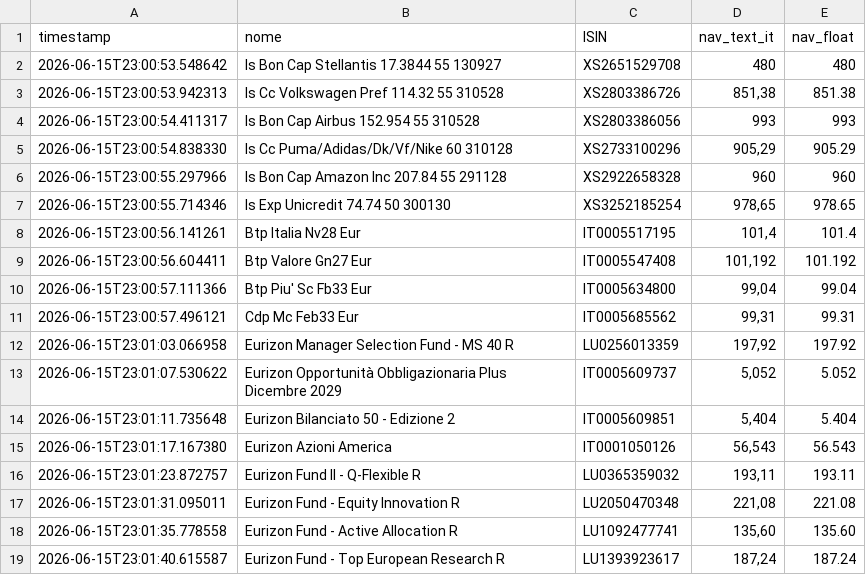
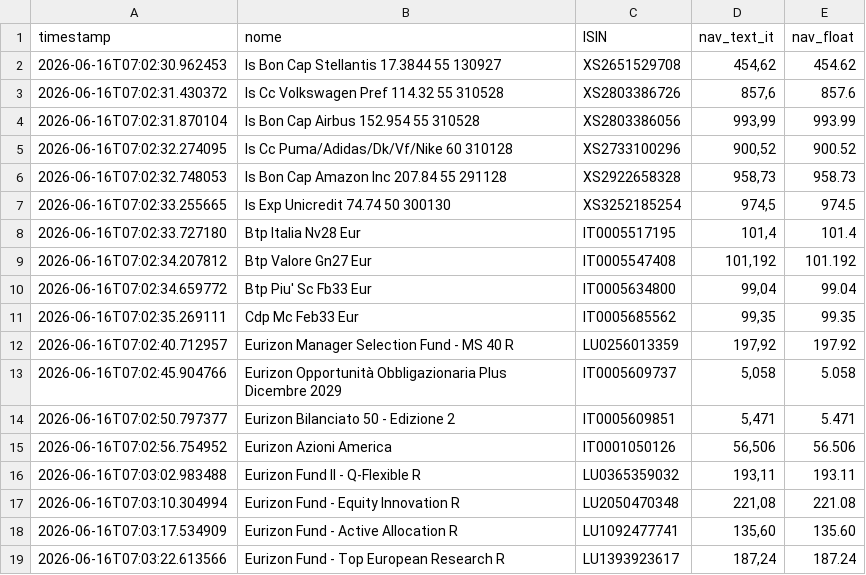
Before and after one commit to Marchino1978/portfolio, a CSV file: data/fondi_nav.csv, drawn as a sheet; only a part is shown; the diff covers the shown part only.

Commit message:
fix

```diff
--- a/data/fondi_nav.csv
+++ b/data/fondi_nav.csv
@@ -1,19 +1,19 @@
 timestamp;nome;ISIN;nav_text_it;nav_float
-2026-06-15T23:00:53.548642;Is Bon Cap Stellantis 17.3844 55 130927;XS2651529708;480;480
-2026-06-15T23:00:53.942313;Is Cc Volkswagen Pref 114.32 55 310528;XS2803386726;851,38;851.38
-2026-06-15T23:00:54.411317;Is Bon Cap Airbus 152.954 55 310528;XS2803386056;993;993
-2026-06-15T23:00:54.838330;Is Cc Puma/Adidas/Dk/Vf/Nike 60 310128;XS2733100296;905,29;905.29
-2026-06-15T23:00:55.297966;Is Bon Cap Amazon Inc 207.84 55 291128;XS2922658328;960;960
-2026-06-15T23:00:55.714346;Is Exp Unicredit 74.74 50 300130;XS3252185254;978,65;978.65
-2026-06-15T23:00:56.141261;Btp Italia Nv28 Eur;IT0005517195;101,4;101.4
-2026-06-15T23:00:56.604411;Btp Valore Gn27 Eur;IT0005547408;101,192;101.192
-2026-06-15T23:00:57.111366;Btp Piu' Sc Fb33 Eur;IT0005634800;99,04;99.04
-2026-06-15T23:00:57.496121;Cdp Mc Feb33 Eur;IT0005685562;99,31;99.31
-2026-06-15T23:01:03.066958;Eurizon Manager Selection Fund - MS 40 R;LU0256013359;197,92;197.92
-2026-06-15T23:01:07.530622;Eurizon Opportunità Obbligazionaria Plus Dicembre 2029;IT0005609737;5,052;5.052
-2026-06-15T23:01:11.735648;Eurizon Bilanciato 50 - Edizione 2;IT0005609851;5,404;5.404
-2026-06-15T23:01:17.167380;Eurizon Azioni America;IT0001050126;56,543;56.543
-2026-06-15T23:01:23.872757;Eurizon Fund II - Q-Flexible R;LU0365359032;193,11;193.11
-2026-06-15T23:01:31.095011;Eurizon Fund - Equity Innovation R;LU2050470348;221,08;221.08
-2026-06-15T23:01:35.778558;Eurizon Fund - Active Allocation R;LU1092477741;135,60;135.60
-2026-06-15T23:01:40.615587;Eurizon Fund - Top European Research R;LU1393923617;187,24;187.24
+2026-06-16T07:02:30.962453;Is Bon Cap Stellantis 17.3844 55 130927;XS2651529708;454,62;454.62
+2026-06-16T07:02:31.430372;Is Cc Volkswagen Pref 114.32 55 310528;XS2803386726;857,6;857.6
+2026-06-16T07:02:31.870104;Is Bon Cap Airbus 152.954 55 310528;XS2803386056;993,99;993.99
+2026-06-16T07:02:32.274095;Is Cc Puma/Adidas/Dk/Vf/Nike 60 310128;XS2733100296;900,52;900.52
+2026-06-16T07:02:32.748053;Is Bon Cap Amazon Inc 207.84 55 291128;XS2922658328;958,73;958.73
+2026-06-16T07:02:33.255665;Is Exp Unicredit 74.74 50 300130;XS3252185254;974,5;974.5
+2026-06-16T07:02:33.727180;Btp Italia Nv28 Eur;IT0005517195;101,4;101.4
+2026-06-16T07:02:34.207812;Btp Valore Gn27 Eur;IT0005547408;101,192;101.192
+2026-06-16T07:02:34.659772;Btp Piu' Sc Fb33 Eur;IT0005634800;99,04;99.04
+2026-06-16T07:02:35.269111;Cdp Mc Feb33 Eur;IT0005685562;99,35;99.35
+2026-06-16T07:02:40.712957;Eurizon Manager Selection Fund - MS 40 R;LU0256013359;197,92;197.92
+2026-06-16T07:02:45.904766;Eurizon Opportunità Obbligazionaria Plus Dicembre 2029;IT0005609737;5,058;5.058
+2026-06-16T07:02:50.797377;Eurizon Bilanciato 50 - Edizione 2;IT0005609851;5,471;5.471
+2026-06-16T07:02:56.754952;Eurizon Azioni America;IT0001050126;56,506;56.506
+2026-06-16T07:03:02.983488;Eurizon Fund II - Q-Flexible R;LU0365359032;193,11;193.11
+2026-06-16T07:03:10.304994;Eurizon Fund - Equity Innovation R;LU2050470348;221,08;221.08
+2026-06-16T07:03:17.534909;Eurizon Fund - Active Allocation R;LU1092477741;135,60;135.60
+2026-06-16T07:03:22.613566;Eurizon Fund - Top European Research R;LU1393923617;187,24;187.24
```
Also changed, not shown: 1 added row, 1 removed row and 32 edited cells elsewhere in this file.
